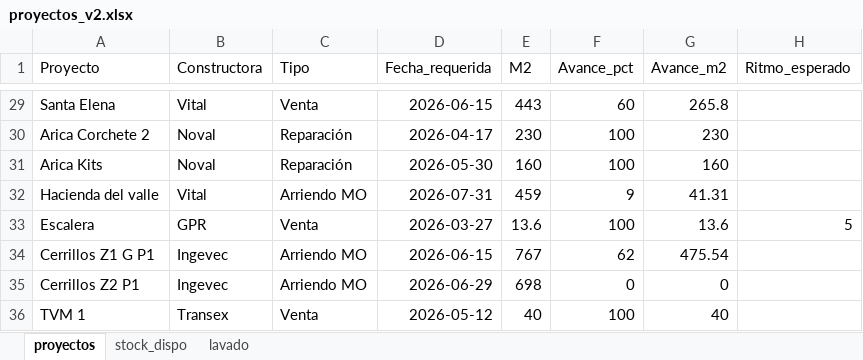
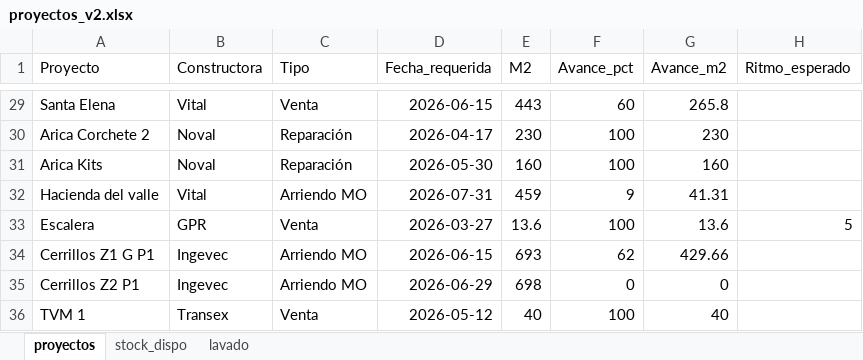
Before and after one commit to c-izquierdo/Produccion, an Excel workbook: proyectos_v2.xlsx, sheet proyectos, drawn as a sheet; only a part is shown, gaps mark what is left out; values as stored, in another font and other column widths than the file's, no borders; the diff names each change by its address in the sheet, - before the commit and + after, or states it on an @@ line.

Commit message:
Actualización de datos desde Streamlit

```diff
--- a/proyectos_v2.xlsx (sheet proyectos)
+++ b/proyectos_v2.xlsx (sheet proyectos)
-E34 (M2): 767
+E34 (M2): 693
-G34 (Avance_m2): 475.54
+G34 (Avance_m2): 429.66
```
